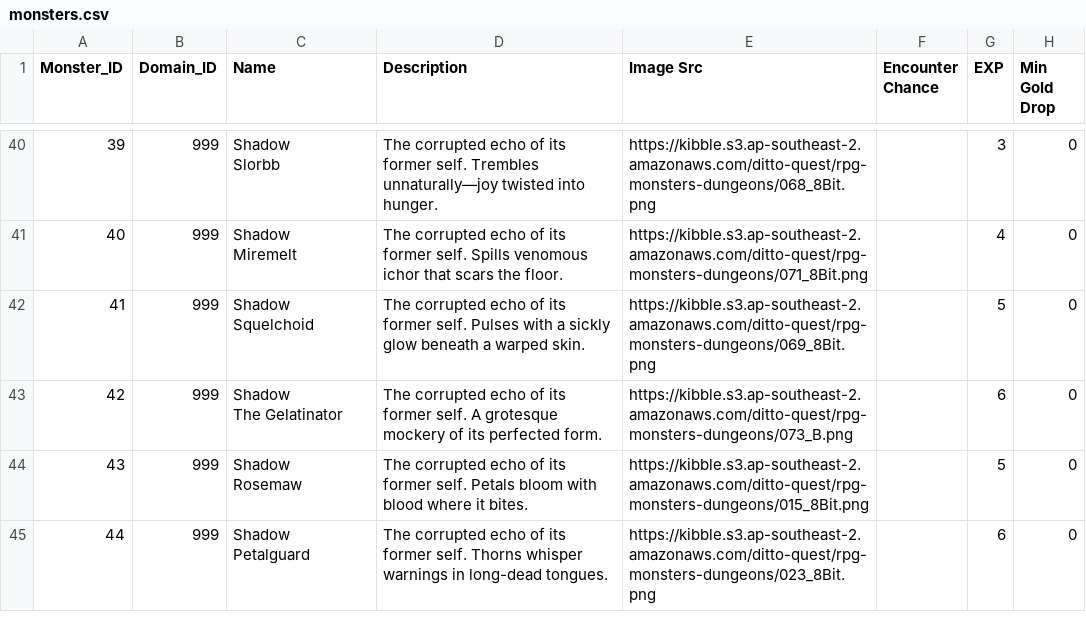
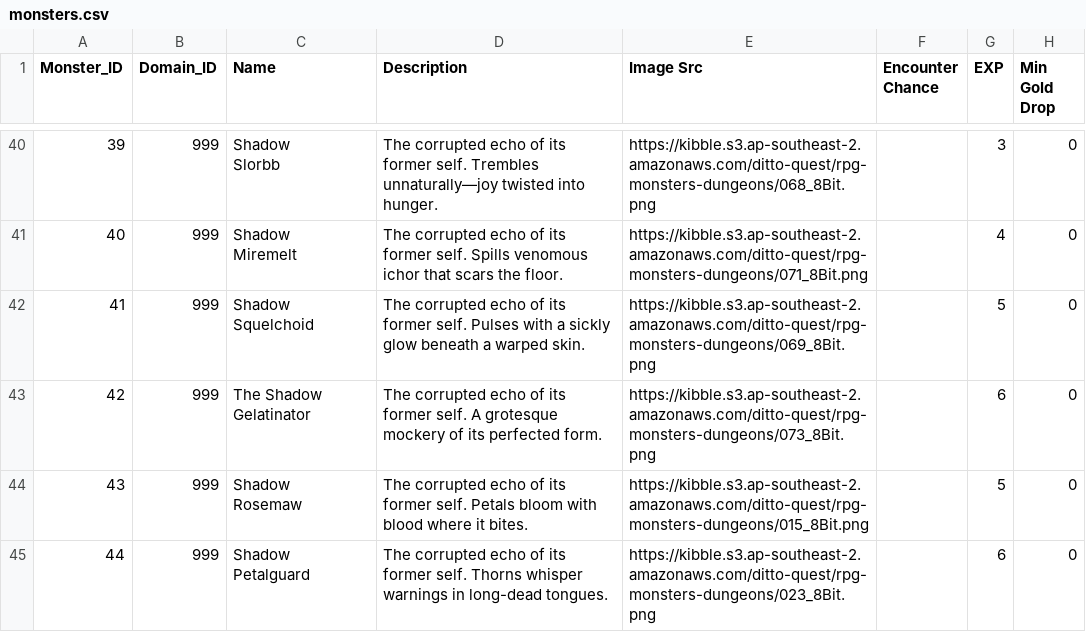
Before and after one commit to ditto-dao/ditto-quest-socket-server, a CSV file: src/encyclopedia/raw-csv/monsters.csv, drawn as a sheet; only a part is shown, gaps mark what is left out; ↵ is a line break in a cell; the diff names each change by its address in the sheet, - before the commit and + after, or states it on an @@ line.

Commit message:
Update monster tables

```diff
--- a/src/encyclopedia/raw-csv/monsters.csv
+++ b/src/encyclopedia/raw-csv/monsters.csv
-C43 (Name): Shadow ↵ The Gelatinator
+C43 (Name): The Shadow Gelatinator
-E43 (Image Src): https://kibble.s3.ap-southeast-2.amazonaws.com/ditto-quest/rpg-monsters-dungeons/073_B.png
+E43 (Image Src): https://kibble.s3.ap-southeast-2.amazonaws.com/ditto-quest/rpg-monsters-dungeons/073_8Bit.png
```
Also changed, not shown: 1 other file.
